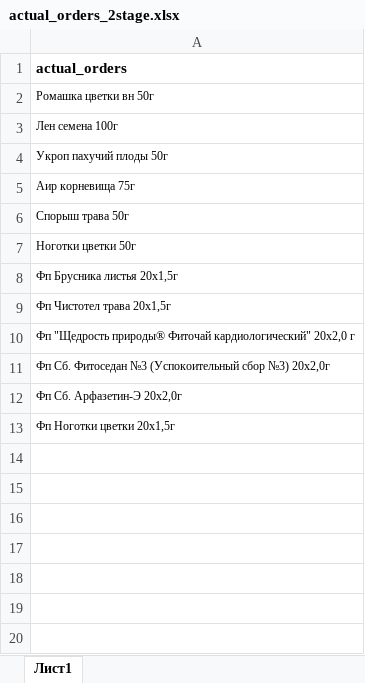
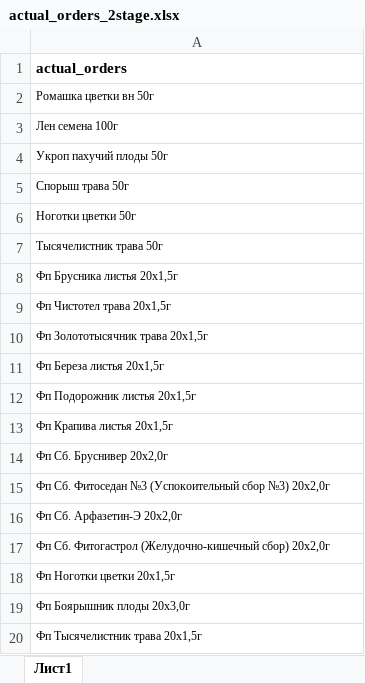
Before and after one commit to andreykoz82/StockAnalysis, an Excel workbook: data/actual_orders_2stage.xlsx, sheet Лист1, drawn as a sheet; values as stored, in another font and other column widths than the file's, no borders; removed rows and columns are numbered as before the commit, all else as after; the diff names each change by its address in the sheet, - before the commit and + after, or states it on an @@ line.

```diff
--- a/data/actual_orders_2stage.xlsx (sheet Лист1)
+++ b/data/actual_orders_2stage.xlsx (sheet Лист1)
-row 5: Аир корневища 75г
+row 7: Тысячелистник трава 50г
-A10: Фп "Щедрость природы® Фиточай кардиологический" 20х2,0 г
+A10: Фп Золототысячник трава 20х1,5г
+row 11: Фп Береза листья 20x1,5г
+row 12: Фп Подорожник листья 20x1,5г
+row 13: Фп Крапива листья 20x1,5г
+row 14: Фп Сб. Бруснивер 20x2,0г
+row 17: Фп Сб. Фитогастрол (Желудочно-кишечный сбор) 20x2,0г
+row 19: Фп Боярышник плоды 20х3,0г
+row 20: Фп Тысячелистник трава 20x1,5г
```
Also changed, not shown: data/finished_goods_stocks.xlsx, data/materials_stocks.xlsx, 3 other files.
